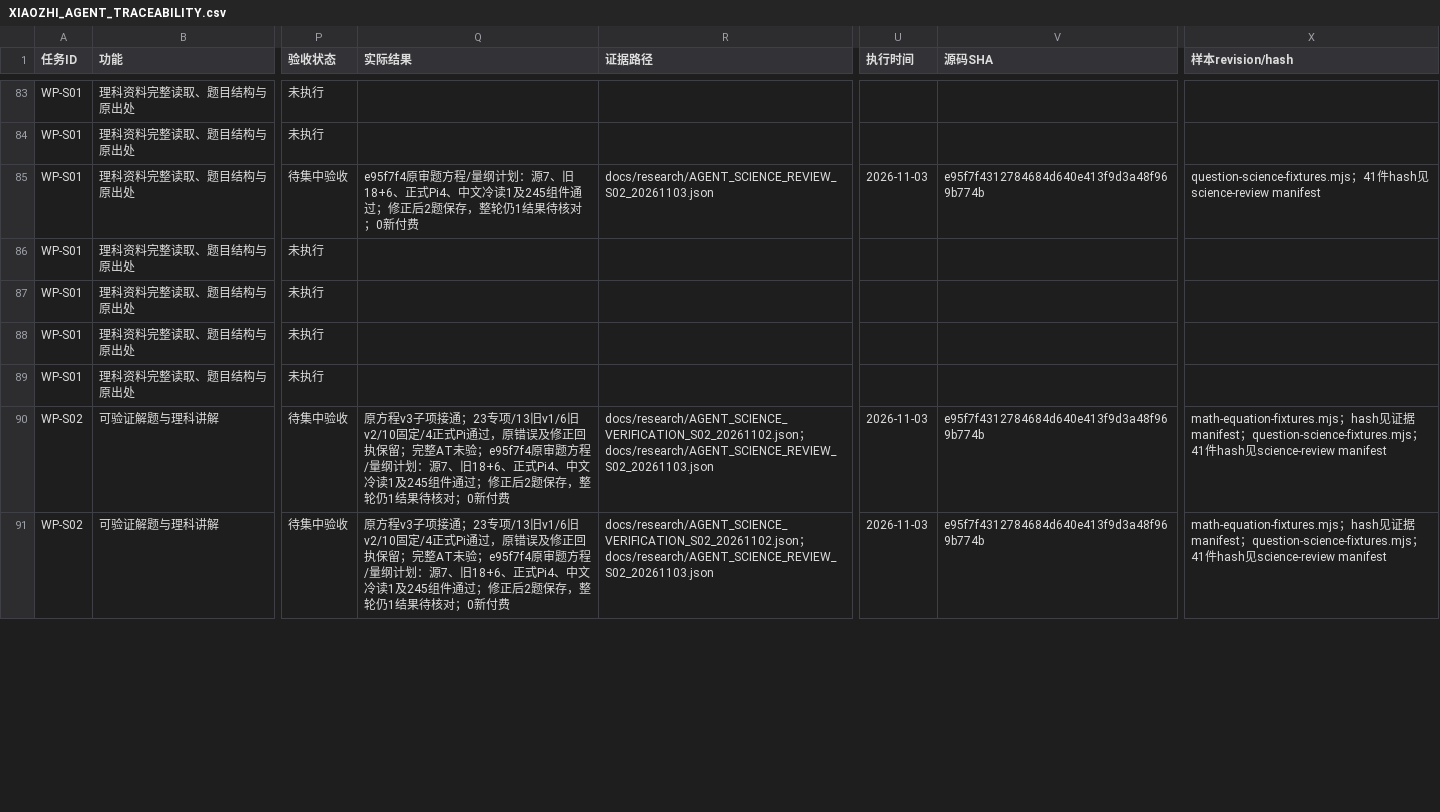
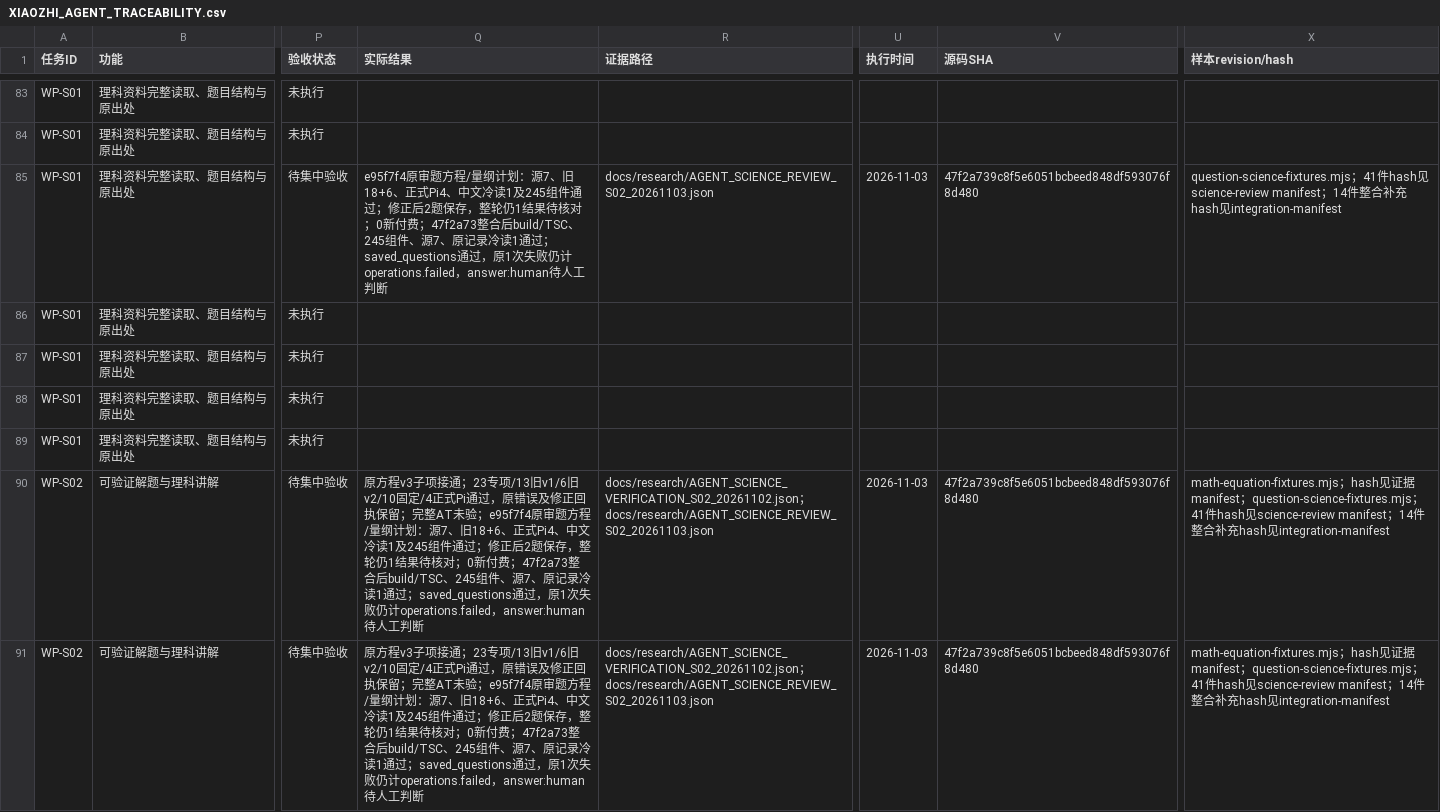
Before and after one commit to ZhouXuan-Yu/EduDev, a CSV file: docs/acceptance/XIAOZHI_AGENT_TRACEABILITY.csv, drawn as a sheet; only a part is shown, gaps mark what is left out; the diff covers the shown part only; the diff names each change by its address in the sheet, - before the commit and + after, or states it on an @@ line.

```diff
--- a/docs/acceptance/XIAOZHI_AGENT_TRACEABILITY.csv
+++ b/docs/acceptance/XIAOZHI_AGENT_TRACEABILITY.csv
-Q85 (实际结果): …0新付费
+Q85 (实际结果): …0新付费；47f2a73整合后build/TSC、245组件、源7、原记录冷读1通过；saved_questions通过，原1次失败仍计operations.failed，answer:human待人工判断
-V85 (源码SHA): e95f7f4312784684d640e413f9d3a48f969b774b
+V85 (源码SHA): 47f2a739c8f5e6051bcbeed848df593076f8d480
-X85 (样本revision/hash): …science-review manifest
+X85 (样本revision/hash): …science-review manifest；14件整合补充hash见integration-manifest
-Q90:Q91 (实际结果): …0新付费
+Q90:Q91 (实际结果): …0新付费；47f2a73整合后build/TSC、245组件、源7、原记录冷读1通过；saved_questions通过，原1次失败仍计operations.failed，answer:human待人工判断
-V90:V91 (源码SHA): e95f7f4312784684d640e413f9d3a48f969b774b
+V90:V91 (源码SHA): 47f2a739c8f5e6051bcbeed848df593076f8d480
-X90:X91 (样本revision/hash): …science-review manifest
+X90:X91 (样本revision/hash): …science-review manifest；14件整合补充hash见integration-manifest
```
Also changed, not shown: 9 edited cells elsewhere in this file, 35 other files.
